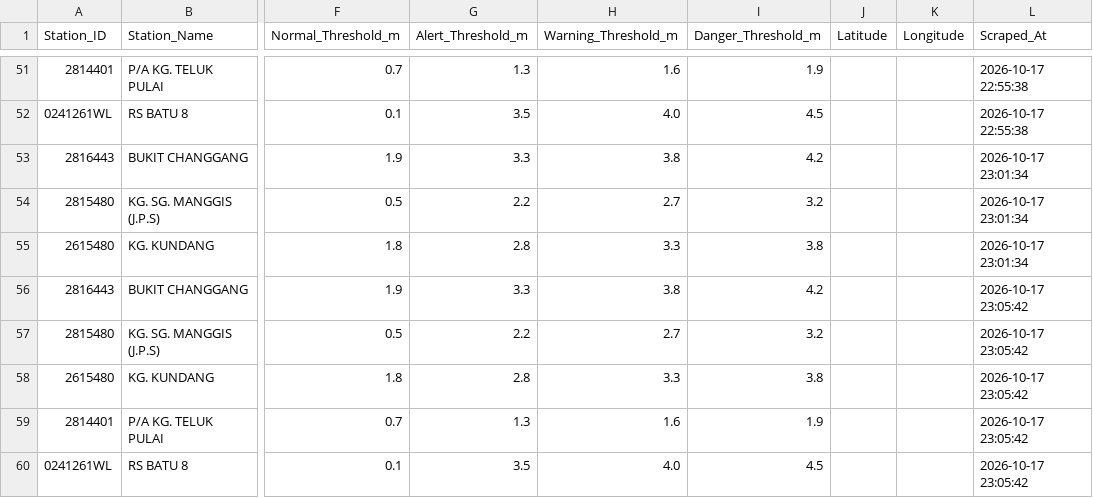
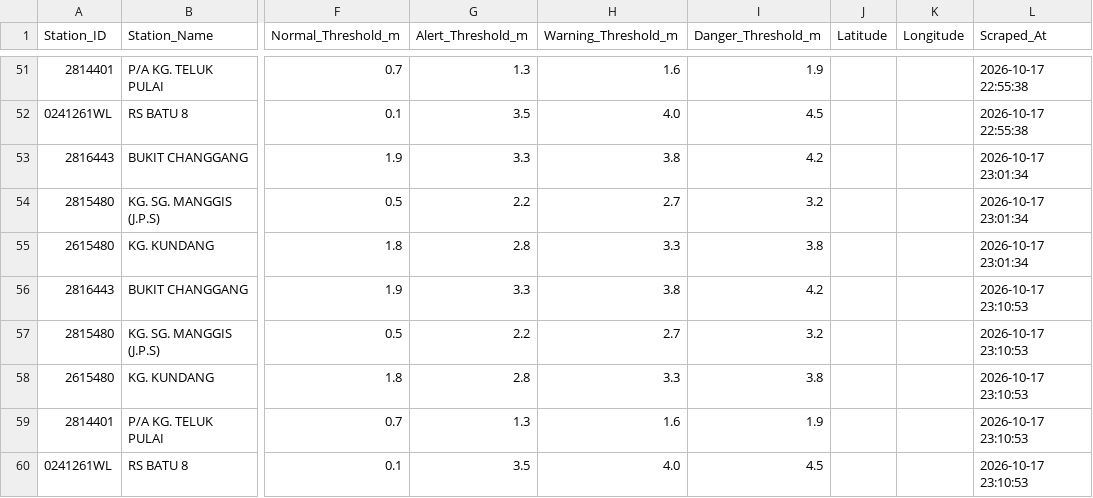
Before and after one commit to samanghs/banjir-water-level, a CSV file: selangor_water_level_data.csv, drawn as a sheet; only a part is shown, gaps mark what is left out; the diff names each change by its address in the sheet, - before the commit and + after, or states it on an @@ line.

```diff
--- a/selangor_water_level_data.csv
+++ b/selangor_water_level_data.csv
-L56:L60 (Scraped_At): 2026-10-17 23:05:42
+L56:L60 (Scraped_At): 2026-10-17 23:10:53
```
